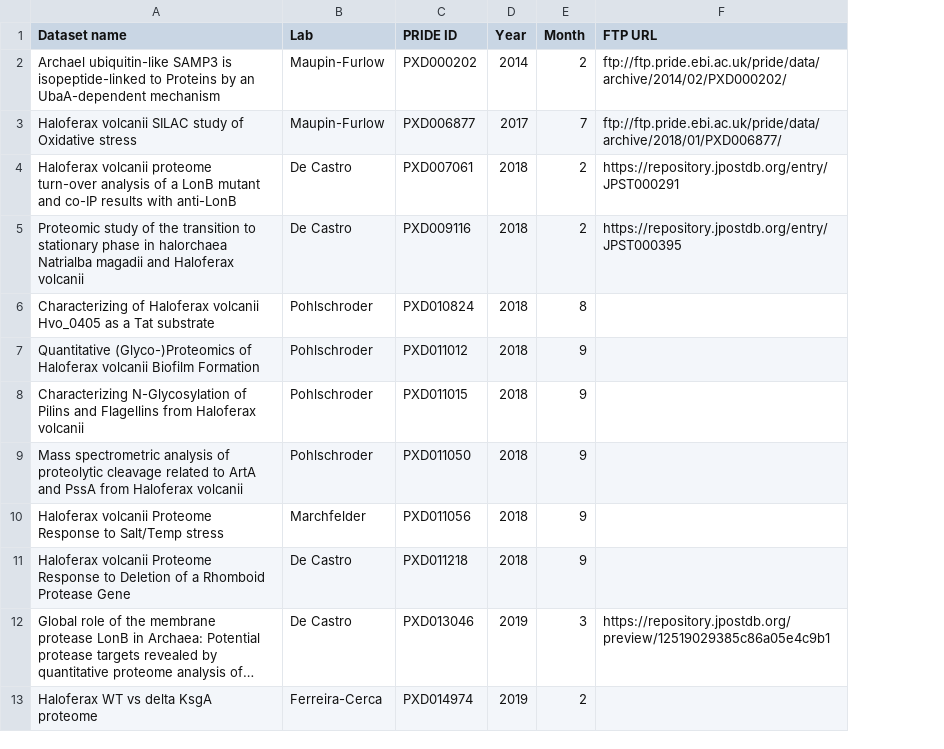
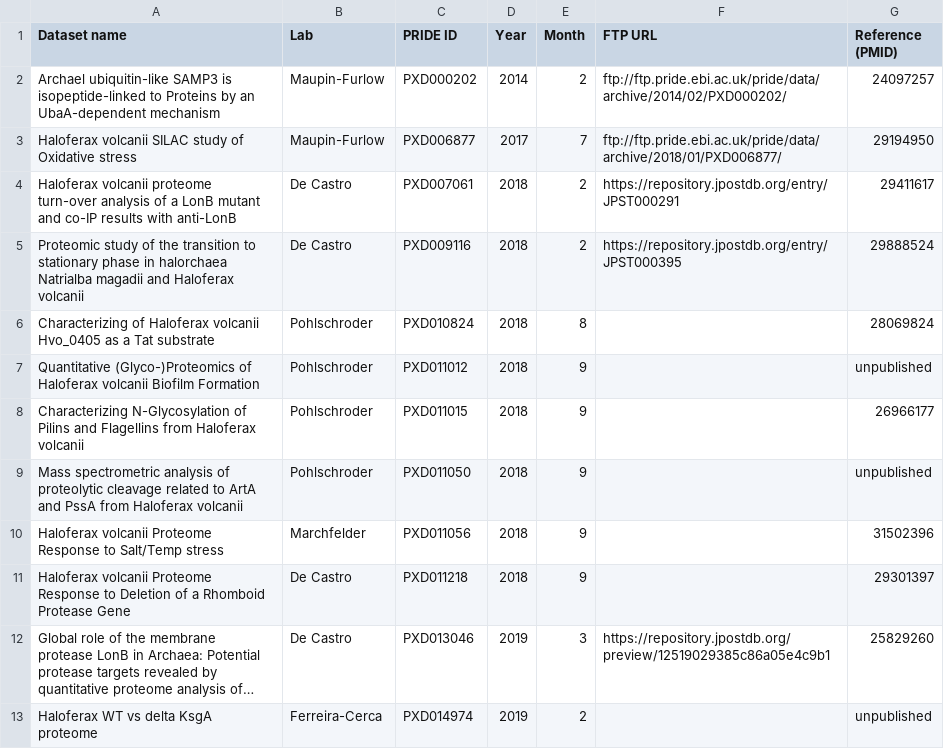
Before and after one commit to arcpp/ArcPP, a CSV file: meta_data/PRIDE_download_information.csv, drawn as a sheet; long unchanged cells end in …; the diff names each change by its address in the sheet, - before the commit and + after, or states it on an @@ line.

```diff
--- a/meta_data/PRIDE_download_information.csv
+++ b/meta_data/PRIDE_download_information.csv
+column G (Reference (PMID)), rows 2-13: 24097257 | 29194950 | 29411617 | 29888524 | 28069824 | unpublished | 26966177 | unpublished | 31502396 | 29301397 | 25829260 | unpublished
```
Also changed, not shown: 4 other files.
